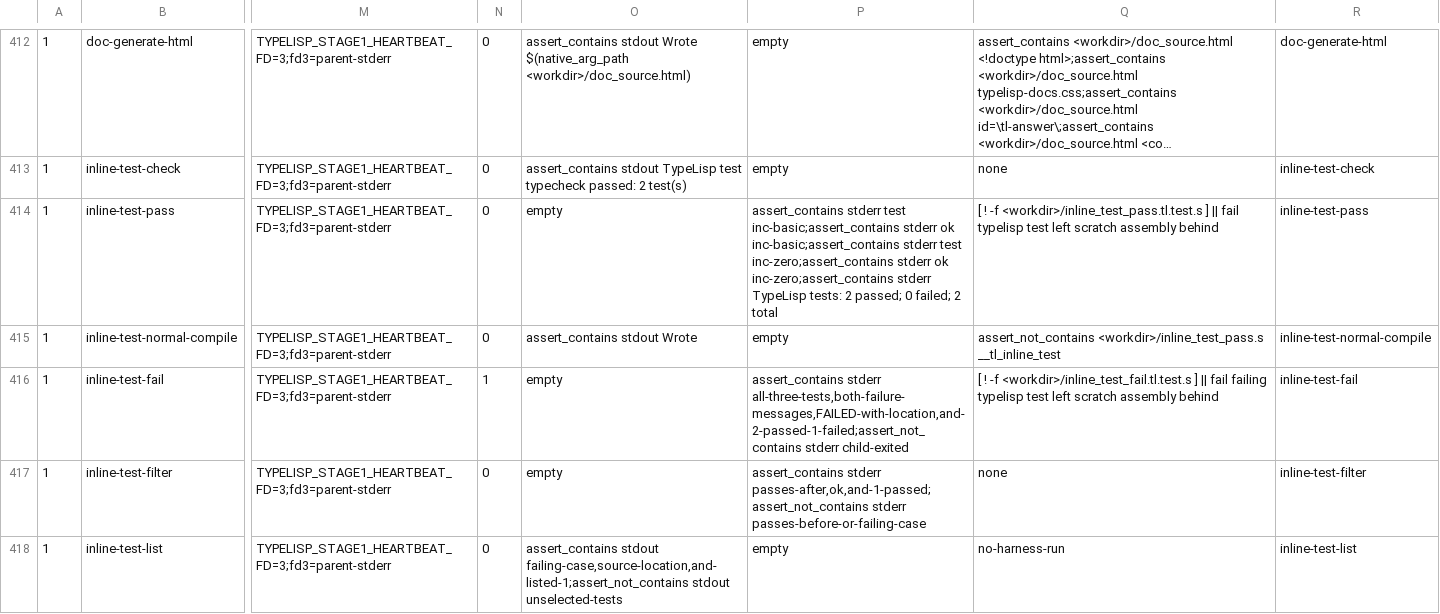
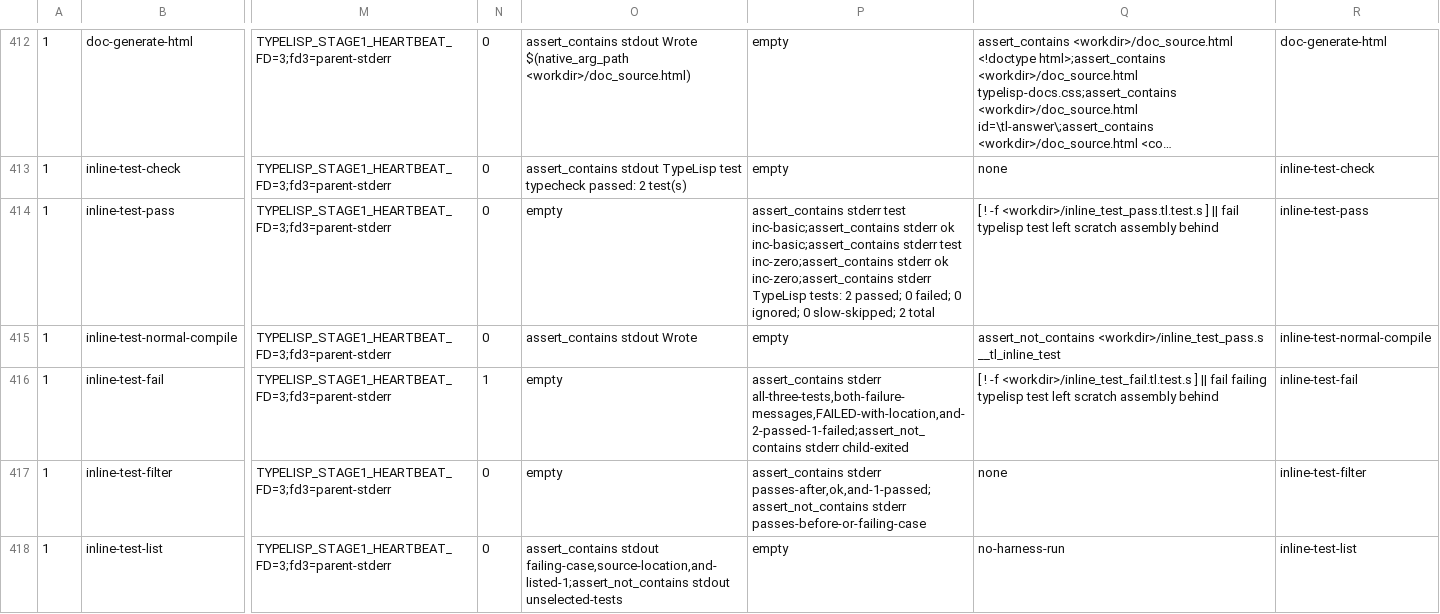
Before and after one commit to JoNil-Botta/typelisp, a TSV file: scripts/cli-gate-coverage.tsv, drawn as a sheet; only a part is shown, gaps mark what is left out; long unchanged cells end in …; the diff covers the shown part only; the diff names each change by its address in the sheet, - before the commit and + after, or states it on an @@ line.

```diff
--- a/scripts/cli-gate-coverage.tsv
+++ b/scripts/cli-gate-coverage.tsv
-P414: …0 failed; 2 total
+P414: …0 failed; 0 ignored; 0 slow-skipped; 2 total
```
Also changed, not shown: 8 added rows and 12 edited cells elsewhere in this file, perf/insn-exec-baseline.tsv, 28 other files.
